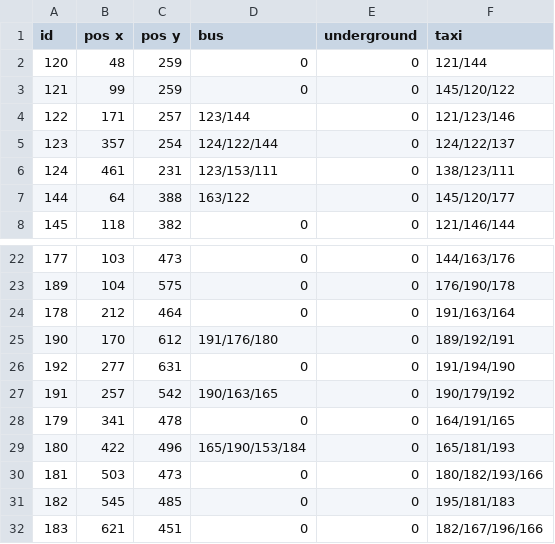
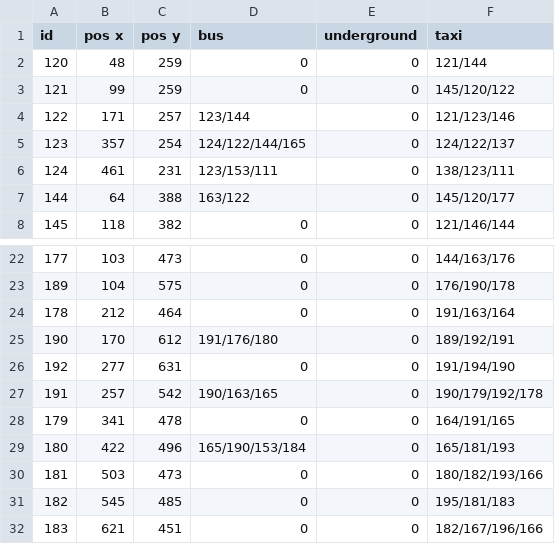
Before and after one commit to Sheharyar-Ali/MCTS-Scotland_yard, a CSV file: Map_info_V2.csv, drawn as a sheet; only a part is shown, gaps mark what is left out.

```diff
--- a/Map_info_V2.csv
+++ b/Map_info_V2.csv
@@ -4,3 +4,3 @@ id,pos x,pos y,bus,underground,taxi
 122,171,257,123/144,0,121/123/146
-123,357,254,124/122/144,0,124/122/137
+123,357,254,124/122/144/165,0,124/122/137
 124,461,231,123/153/111,0,138/123/111
@@ -26,3 +26,3 @@ id,pos x,pos y,bus,underground,taxi
 192,277,631,0,0,191/194/190
-191,257,542,190/163/165,0,190/179/192
+191,257,542,190/163/165,0,190/179/192/178
 179,341,478,0,0,164/191/165
```
Also changed, not shown: 4 other files.
